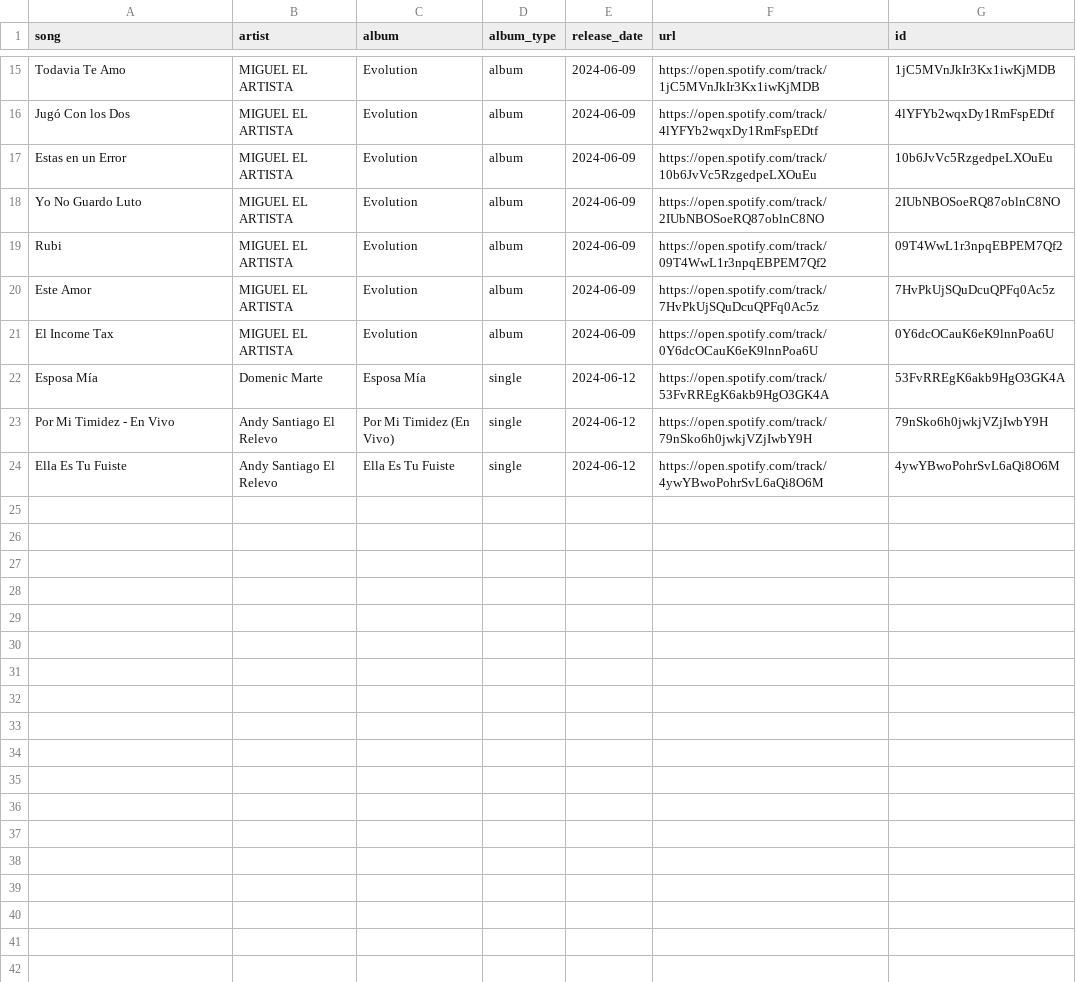
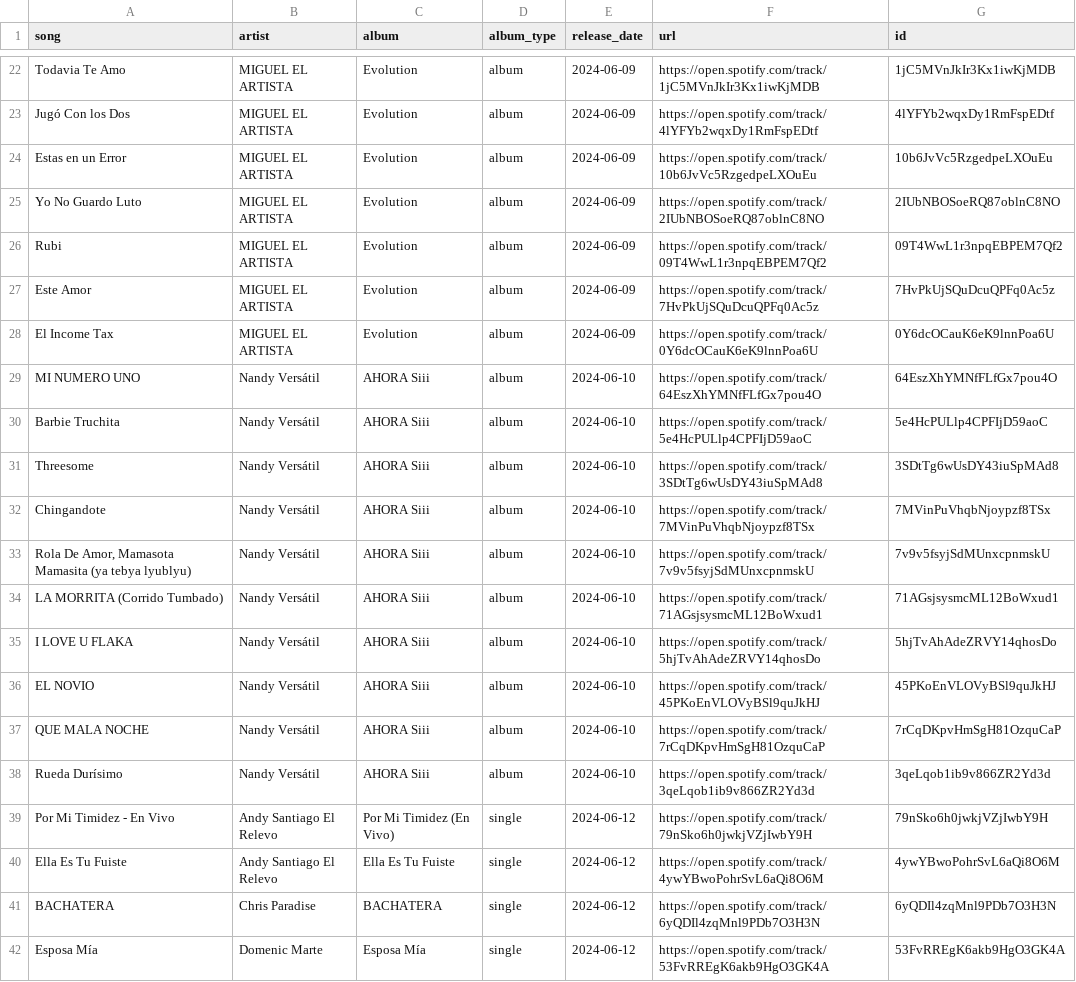
Before and after one commit to salil91/Spotify, a CSV file: New Bachata from 6-01 to 6-12.csv, drawn as a sheet; only a part is shown, gaps mark what is left out; the diff covers the shown part only.

```diff
--- a/New Bachata from 6-01 to 6-12.csv
+++ b/New Bachata from 6-01 to 6-12.csv
@@ -21,4 +28,15 @@ Este Amor,MIGUEL EL ARTISTA,Evolution,album,2024-06-09,https://open.spotify.com/
 El Income Tax,MIGUEL EL ARTISTA,Evolution,album,2024-06-09,https://open.spotify.com/track/0Y6dcOCauK6eK9lnnPoa6U,0Y6dcOCauK6eK9lnnPoa6U
-Esposa Mía,Domenic Marte,Esposa Mía,single,2024-06-12,https://open.spotify.com/track/53FvRREgK6akb9HgO3GK4A,53FvRREgK6akb9HgO3GK4A
+MI NUMERO UNO,Nandy Versátil,AHORA Siii,album,2024-06-10,https://open.spotify.com/track/64EszXhYMNfFLfGx7pou4O,64EszXhYMNfFLfGx7pou4O
+Barbie Truchita,Nandy Versátil,AHORA Siii,album,2024-06-10,https://open.spotify.com/track/5e4HcPULlp4CPFIjD59aoC,5e4HcPULlp4CPFIjD59aoC
+Threesome,Nandy Versátil,AHORA Siii,album,2024-06-10,https://open.spotify.com/track/3SDtTg6wUsDY43iuSpMAd8,3SDtTg6wUsDY43iuSpMAd8
+Chingandote,Nandy Versátil,AHORA Siii,album,2024-06-10,https://open.spotify.com/track/7MVinPuVhqbNjoypzf8TSx,7MVinPuVhqbNjoypzf8TSx
+"Rola De Amor, Mamasota Mamasita (ya tebya lyublyu)",Nandy Versátil,AHORA Siii,album,2024-06-10,https://open.spotify.com/track/7v9v5fsyjSdMUnxcpnmskU,7v9v5fsyjSdMUnxcpnmskU
+LA MORRITA (Corrido Tumbado),Nandy Versátil,AHORA Siii,album,2024-06-10,https://open.spotify.com/track/71AGsjsysmcML12BoWxud1,71AGsjsysmcML12BoWxud1
+I LOVE U FLAKA,Nandy Versátil,AHORA Siii,album,2024-06-10,https://open.spotify.com/track/5hjTvAhAdeZRVY14qhosDo,5hjTvAhAdeZRVY14qhosDo
+EL NOVIO,Nandy Versátil,AHORA Siii,album,2024-06-10,https://open.spotify.com/track/45PKoEnVLOVyBSl9quJkHJ,45PKoEnVLOVyBSl9quJkHJ
+QUE MALA NOCHE,Nandy Versátil,AHORA Siii,album,2024-06-10,https://open.spotify.com/track/7rCqDKpvHmSgH81OzquCaP,7rCqDKpvHmSgH81OzquCaP
+Rueda Durísimo,Nandy Versátil,AHORA Siii,album,2024-06-10,https://open.spotify.com/track/3qeLqob1ib9v866ZR2Yd3d,3qeLqob1ib9v866ZR2Yd3d
 Por Mi Timidez - En Vivo,Andy Santiago El Relevo,Por Mi Timidez (En Vivo),single,2024-06-12,https://open.spotify.com/track/79nSko6h0jwkjVZjIwbY9H,79nSko6h0jwkjVZjIwbY9H
 Ella Es Tu Fuiste,Andy Santiago El Relevo,Ella Es Tu Fuiste,single,2024-06-12,https://open.spotify.com/track/4ywYBwoPohrSvL6aQi8O6M,4ywYBwoPohrSvL6aQi8O6M
+BACHATERA,Chris Paradise,BACHATERA,single,2024-06-12,https://open.spotify.com/track/6yQDIl4zqMnl9PDb7O3H3N,6yQDIl4zqMnl9PDb7O3H3N
+Esposa Mía,Domenic Marte,Esposa Mía,single,2024-06-12,https://open.spotify.com/track/53FvRREgK6akb9HgO3GK4A,53FvRREgK6akb9HgO3GK4A
```
Also changed, not shown: 7 added rows and 2 moved rows elsewhere in this file, Bachata Artists (Manual).csv, 2 other files.
